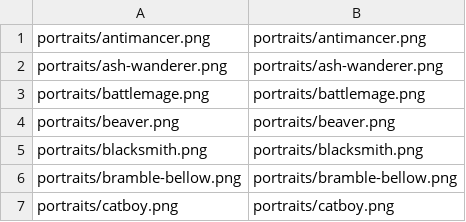
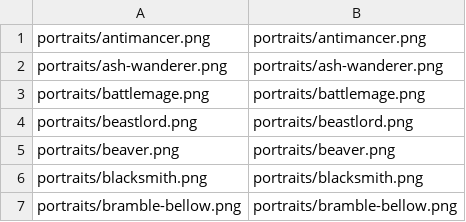
Before and after one commit to minhdoboi/mancer-assets, a TSV file: manifest.tsv, drawn as a sheet; only a part is shown; the shorter side is filled out with more unchanged rows; the diff names each change by its address in the sheet, - before the commit and + after, or states it on an @@ line.

Commit message:
add beastlords

```diff
--- a/manifest.tsv
+++ b/manifest.tsv
+row 4: portraits/beastlord.png | portraits/beastlord.png
```
Also changed, not shown: 16 other files.
